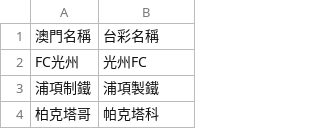
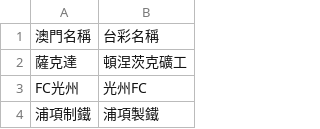
Before and after one commit to DanielTsai117/sport_ref, a CSV file: soccer_team_mapping.csv, drawn as a sheet; only a part is shown; the shorter side is filled out with more unchanged rows; the diff names each change by its address in the sheet, - before the commit and + after, or states it on an @@ line.

Commit message:
Update soccer_team_mapping.csv

```diff
--- a/soccer_team_mapping.csv
+++ b/soccer_team_mapping.csv
+row 2: 薩克達 | 頓涅茨克礦工
```
